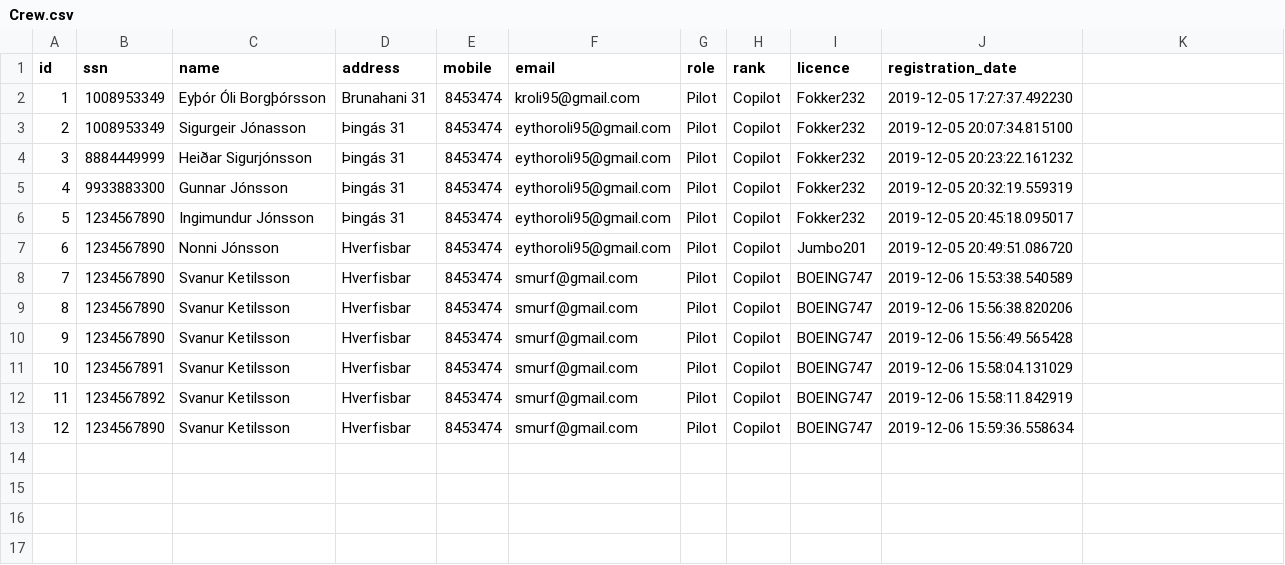
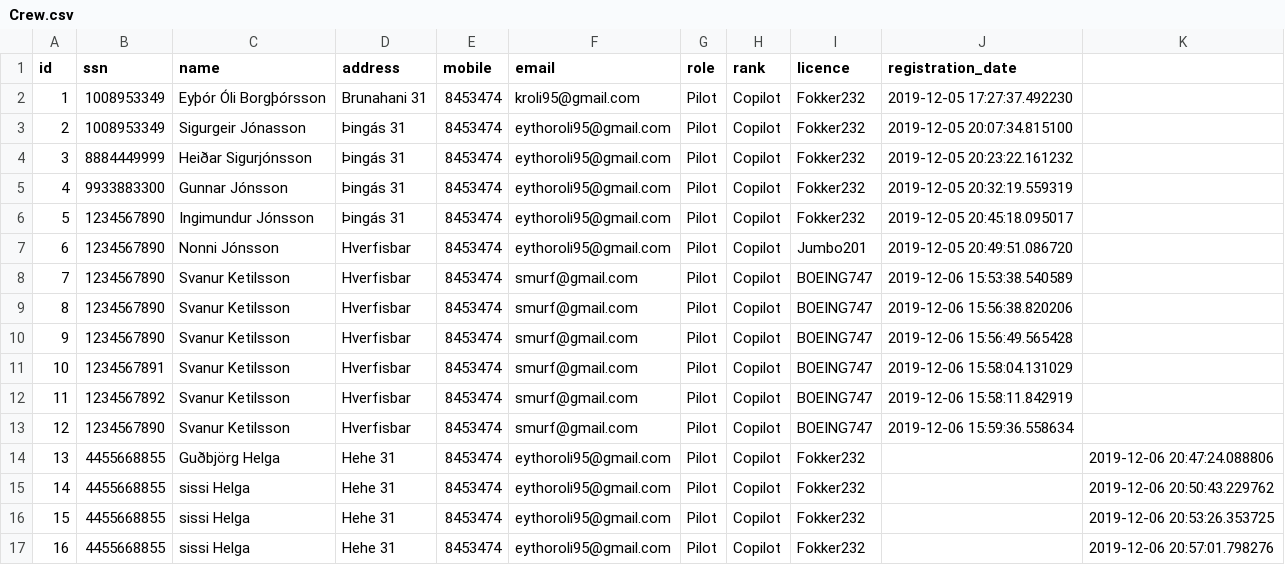
Before and after one commit to heidars19/3ja-vikna-verkefni, a CSV file: program_code/Data/Crew.csv, drawn as a sheet; the diff names each change by its address in the sheet, - before the commit and + after, or states it on an @@ line.

```diff
--- a/program_code/Data/Crew.csv
+++ b/program_code/Data/Crew.csv
+row 14: 13 | 4455668855 | Guðbjörg Helga | Hehe 31 | 8453474 | eythoroli95@gmail.com | Pilot | Copilot | Fokker232 |  | 2019-12-06 20:47:24.088806
+row 15: 14 | 4455668855 | sissi Helga | Hehe 31 | 8453474 | eythoroli95@gmail.com | Pilot | Copilot | Fokker232 |  | 2019-12-06 20:50:43.229762
+row 16: 15 | 4455668855 | sissi Helga | Hehe 31 | 8453474 | eythoroli95@gmail.com | Pilot | Copilot | Fokker232 |  | 2019-12-06 20:53:26.353725
+row 17: 16 | 4455668855 | sissi Helga | Hehe 31 | 8453474 | eythoroli95@gmail.com | Pilot | Copilot | Fokker232 |  | 2019-12-06 20:57:01.798276
```
Also changed, not shown: 4 other files.
